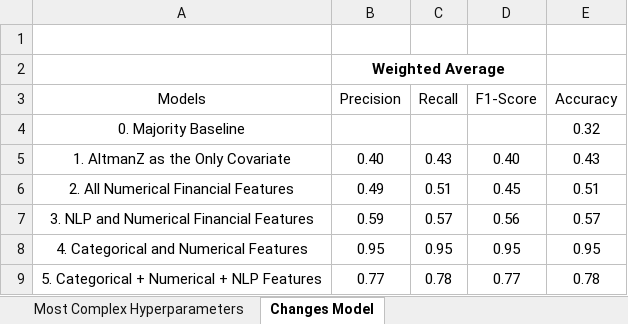
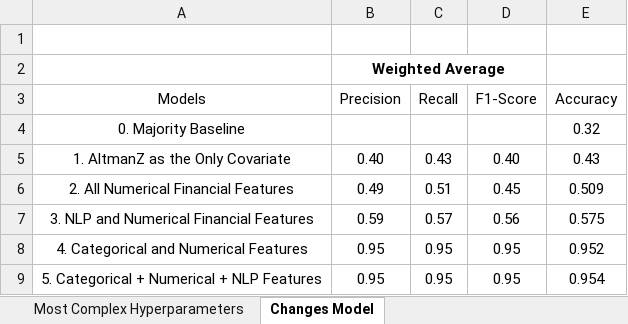
Before and after one commit to current12/Stat-222-Project, an Excel workbook: Code/Modelling/Logistic Regression/Table Mockups.xlsx, sheet Changes Model, drawn as a sheet; values as stored, in another font and other column widths than the file's, no borders; table styles not drawn; the diff names each change by its address in the sheet, - before the commit and + after, or states it on an @@ line.

Commit message:
Rearranged some cells (lasso path was actually computed on a model with nlp + numerical financial)

```diff
--- a/Code/Modelling/Logistic Regression/Table Mockups.xlsx (sheet Changes Model)
+++ b/Code/Modelling/Logistic Regression/Table Mockups.xlsx (sheet Changes Model)
-E6 (Accuracy): 0.51
+E6 (Accuracy): 0.509
-E7 (Accuracy): 0.57
+E7 (Accuracy): 0.575
-E8 (Accuracy): 0.95
+E8 (Accuracy): 0.952
-B9 (Precision): 0.77
+B9 (Precision): 0.95
-C9 (Recall): 0.78
+C9 (Recall): 0.95
-D9 (F1-Score): 0.77
+D9 (F1-Score): 0.95
-E9 (Accuracy): 0.78
+E9 (Accuracy): 0.954
```
Also changed, not shown: 1 other file.
